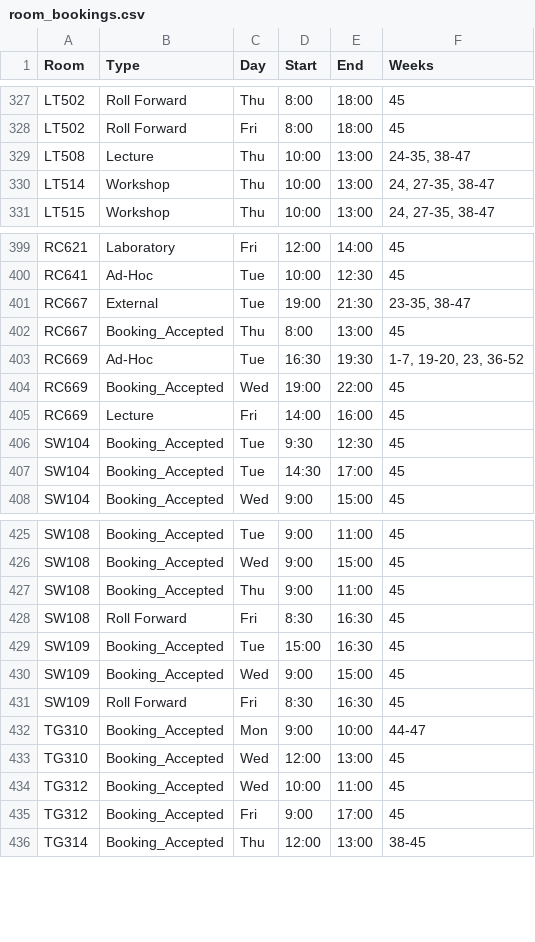
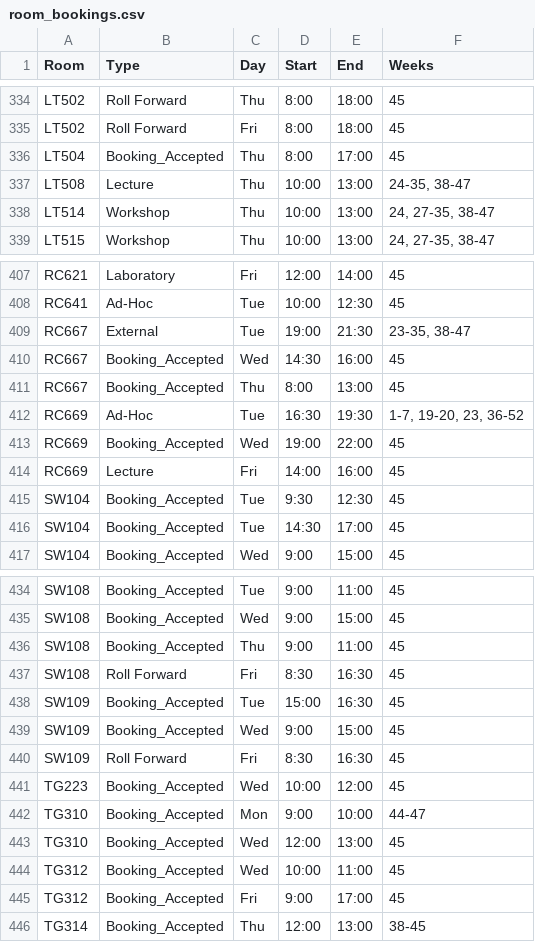
Before and after one commit to JonahMcN/StrathRooms.github.io, a CSV file: data/room_bookings.csv, drawn as a sheet; only a part is shown, gaps mark what is left out; the diff covers the shown part only.

```diff
--- a/data/room_bookings.csv
+++ b/data/room_bookings.csv
@@ -328,2 +335,3 @@ LT502,Roll Forward,Thu,8:00,18:00,45
 LT502,Roll Forward,Fri,8:00,18:00,45
+LT504,Booking_Accepted,Thu,8:00,17:00,45
 LT508,Lecture,Thu,10:00,13:00,"24-35,  38-47"
@@ -401,2 +409,3 @@ RC641,Ad-Hoc,Tue,10:00,12:30,45
 RC667,External,Tue,19:00,21:30,"23-35,  38-47"
+RC667,Booking_Accepted,Wed,14:30,16:00,45
 RC667,Booking_Accepted,Thu,8:00,13:00,45
@@ -431,2 +440,3 @@ SW109,Booking_Accepted,Wed,9:00,15:00,45
 SW109,Roll Forward,Fri,8:30,16:30,45
+TG223,Booking_Accepted,Wed,10:00,12:00,45
 TG310,Booking_Accepted,Mon,9:00,10:00,44-47
```
Also changed, not shown: 7 added rows elsewhere in this file, data/empty_bookings.csv.
